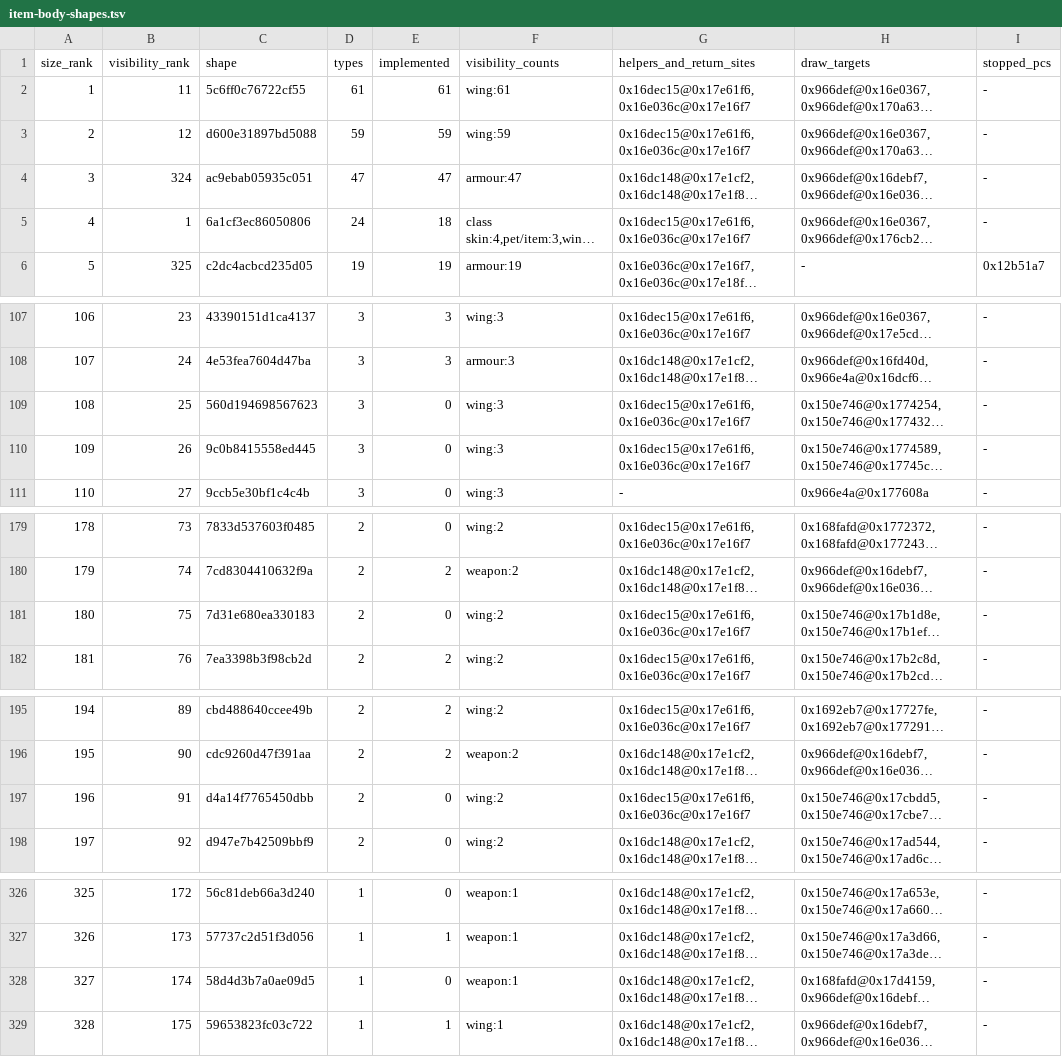
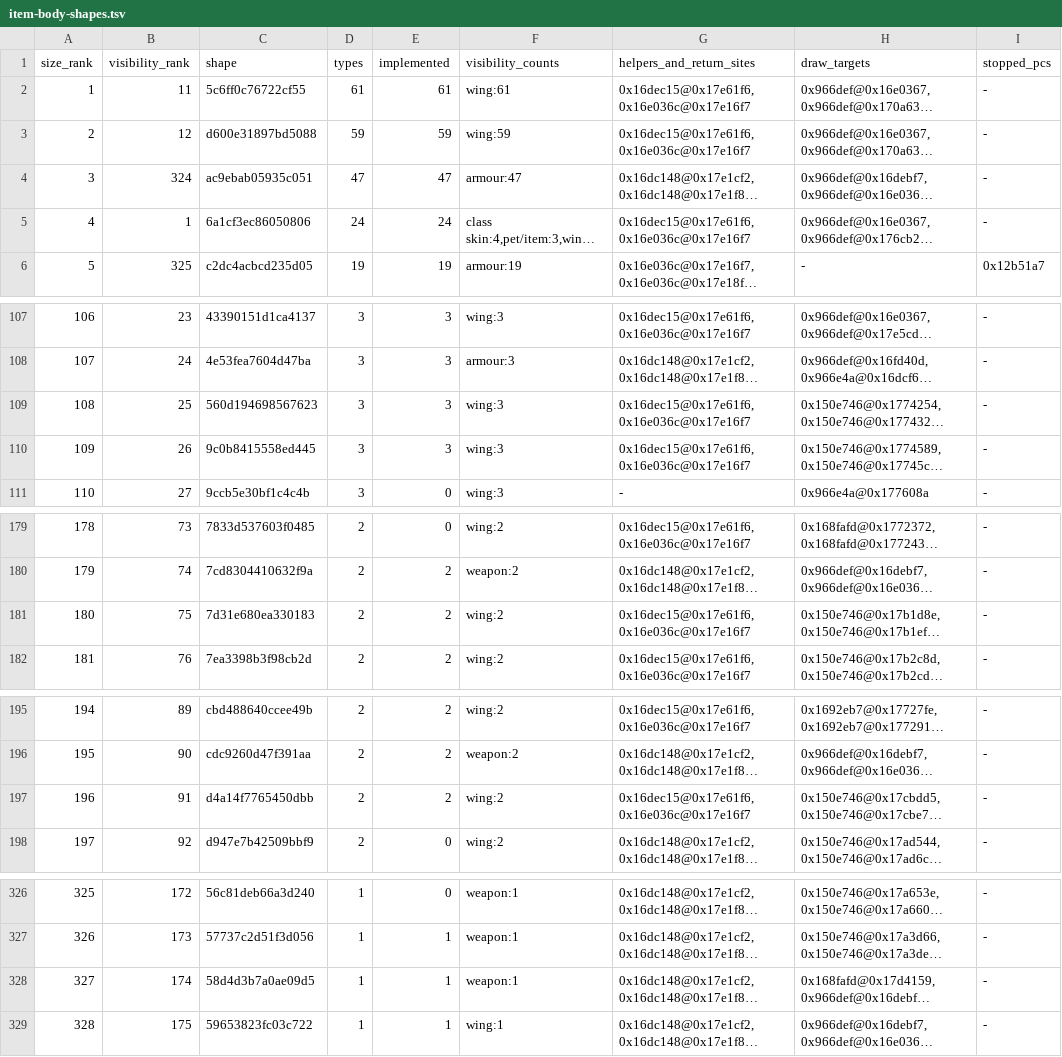
Before and after one commit to fryezero/mu-the-matrix-native, a TSV file: docs/research/item-body-shapes.tsv, drawn as a sheet; only a part is shown, gaps mark what is left out; long unchanged cells end in …; the diff covers the shown part only; the diff names each change by its address in the sheet, - before the commit and + after, or states it on an @@ line.

Commit message:
RENDER-ITEMS-002X: admit twenty bodies and complete survey membership

```diff
--- a/docs/research/item-body-shapes.tsv
+++ b/docs/research/item-body-shapes.tsv
-E5 (implemented): 18
+E5 (implemented): 24
-E109:E110 (implemented): 0
+E109:E110 (implemented): 3
-E181 (implemented): 0
+E181 (implemented): 2
-E197 (implemented): 0
+E197 (implemented): 2
-E328 (implemented): 0
+E328 (implemented): 1
```
Also changed, not shown: 3 edited cells elsewhere in this file, docs/research/item-body-types.tsv, 6 other files.
